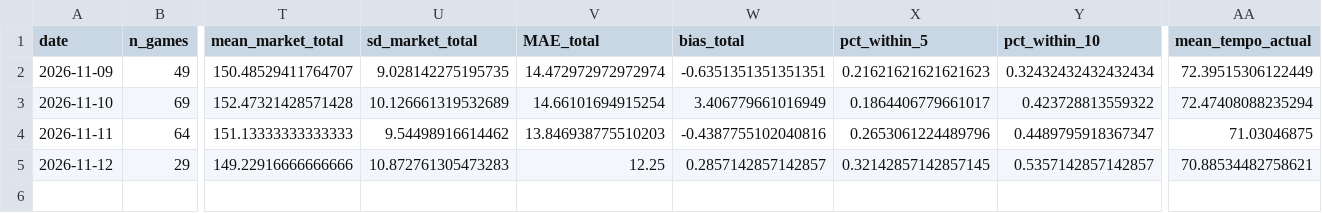
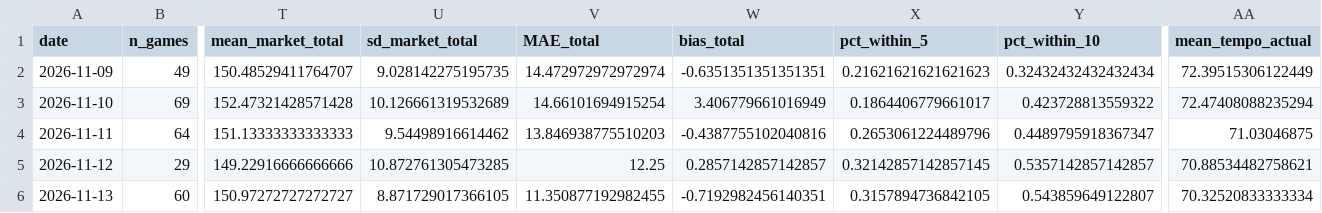
Before and after one commit to CameronBroussard6/cbb-site, a CSV file: data/slate_daily_summary.csv, drawn as a sheet; only a part is shown, gaps mark what is left out; rows hold the shown columns only; the diff names each change by its address in the sheet, - before the commit and + after, or states it on an @@ line.

```diff
--- a/data/slate_daily_summary.csv
+++ b/data/slate_daily_summary.csv
-U5 (sd_market_total): 10.872761305473283
+U5 (sd_market_total): 10.872761305473285
+row 6: 2026-11-13 | 60 | 150.97272727272727 | 8.871729017366105 | 11.350877192982455 | -0.7192982456140351 | 0.3157894736842105 | 0.543859649122807 | 70.32520833333334
```
Also changed, not shown: data/game_totals_today.csv, data/spreads_today.csv, 15 other files.
